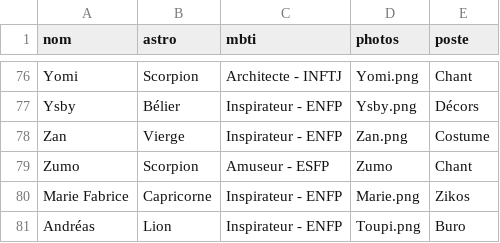
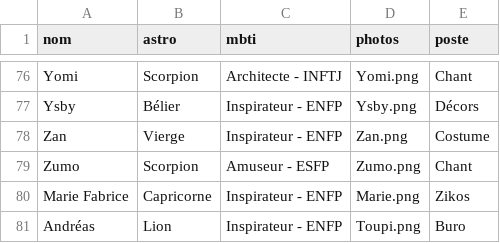
Before and after one commit to commuzlyon/commuz.fr, a CSV file: static/c/commurge/infos.csv, drawn as a sheet; only a part is shown, gaps mark what is left out.

Commit message:
Update infos.csv

```diff
--- a/static/c/commurge/infos.csv
+++ b/static/c/commurge/infos.csv
@@ -78,3 +78,3 @@ Ysby;Bélier;Inspirateur - ENFP;Ysby.png;Décors
 Zan;Vierge;Inspirateur - ENFP;Zan.png;Costume
-Zumo;Scorpion;Amuseur - ESFP;Zumo;Chant
+Zumo;Scorpion;Amuseur - ESFP;Zumo.png;Chant
 Marie Fabrice;Capricorne;Inspirateur - ENFP;Marie.png;Zikos
```
